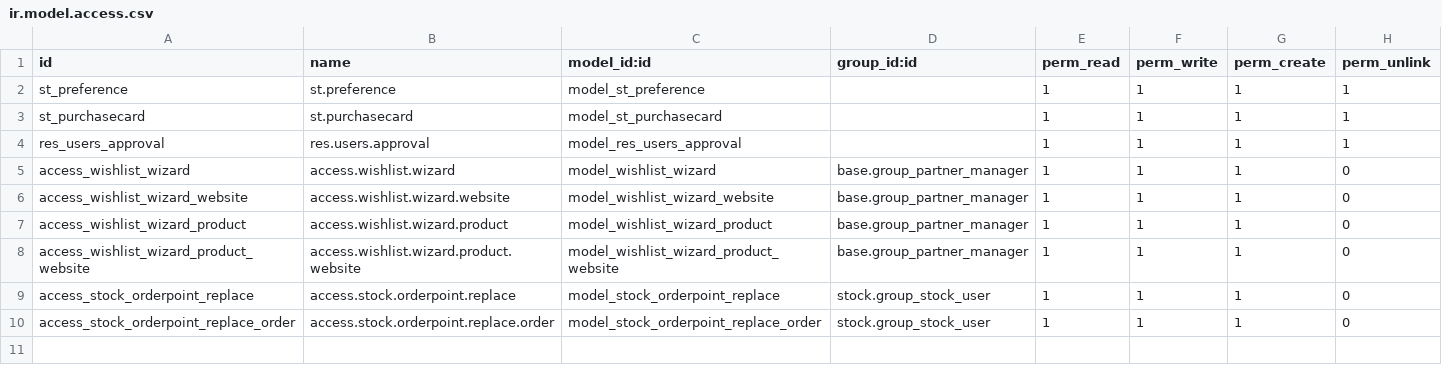
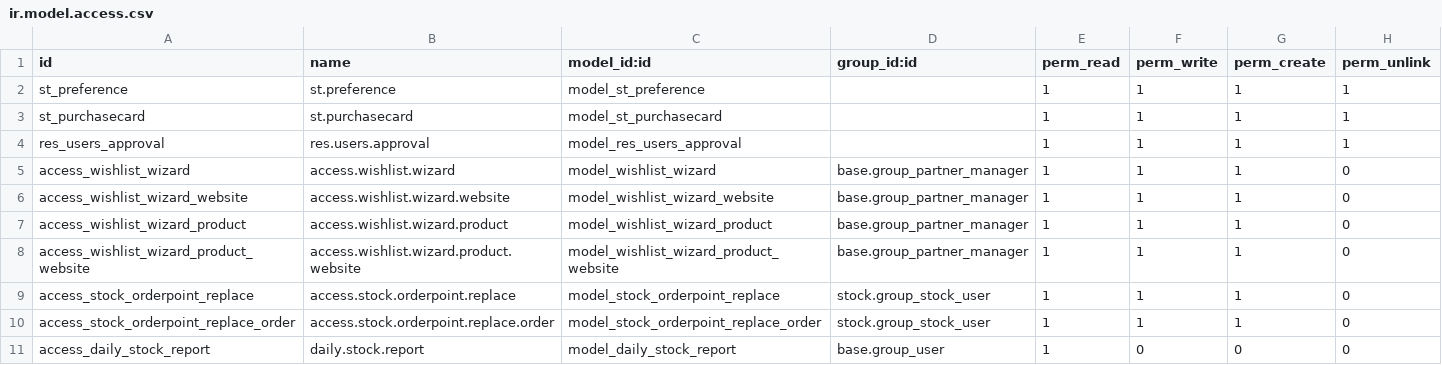
Before and after one commit to Supplies-Terminal/odoo_enhance_st, a CSV file: security/ir.model.access.csv, drawn as a sheet; the diff names each change by its address in the sheet, - before the commit and + after, or states it on an @@ line.

Commit message:
增加dairy stock report功能

```diff
--- a/security/ir.model.access.csv
+++ b/security/ir.model.access.csv
+row 11: access_daily_stock_report | daily.stock.report | model_daily_stock_report | base.group_user | 1 | 0 | 0 | 0
```
Also changed, not shown: 5 other files.
